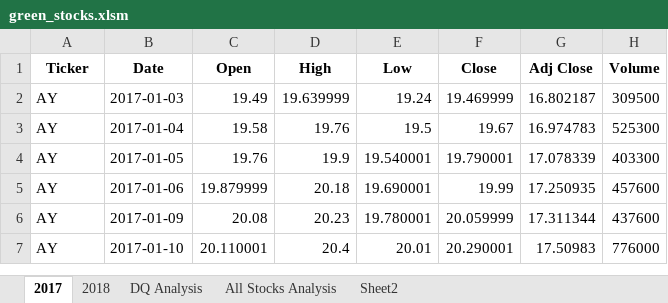
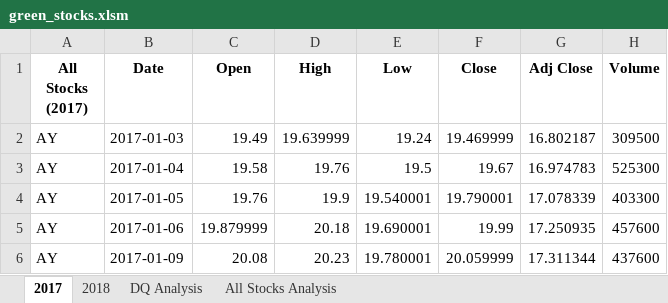
Before and after one commit to agaffney-hub/stocks-analysis, an Excel workbook: green_stocks.xlsm, sheet 2017, drawn as a sheet; only a part is shown; the shorter side is filled out with more unchanged rows; values as stored, in another font and other column widths than the file's, no borders; the diff names each change by its address in the sheet, - before the commit and + after, or states it on an @@ line.

```diff
--- a/green_stocks.xlsm (sheet 2017)
+++ b/green_stocks.xlsm (sheet 2017)
-sheet tab: Sheet2
-A1: Ticker
+A1: All Stocks (2017)
```
Also changed, not shown: sheet All Stocks Analysis, sheet DQ Analysis, charts or pictures.
